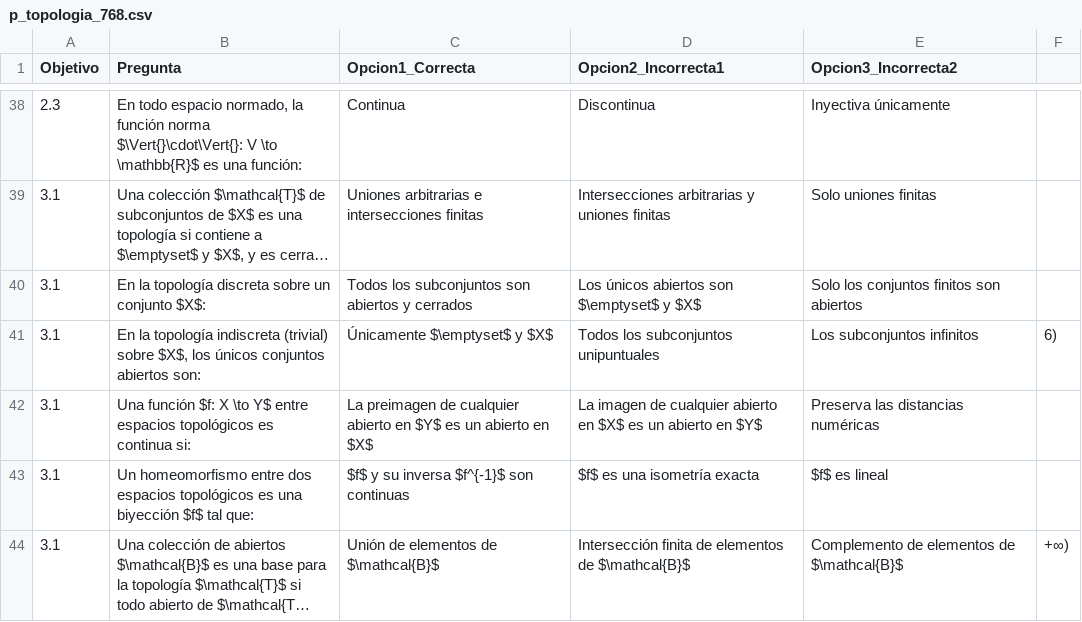
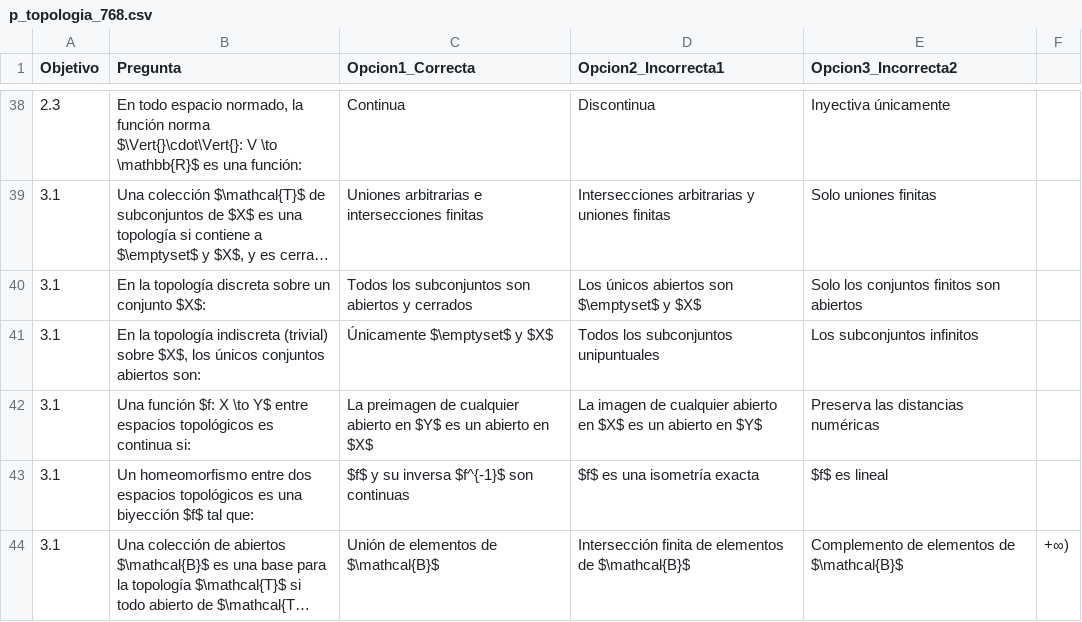
Before and after one commit to MateUNA/MateUNA.github.io, a CSV file: preguntas/p_topologia_768.csv, drawn as a sheet; only a part is shown, gaps mark what is left out; long unchanged cells end in ….

Commit message:
Update p_topologia_768.csv

```diff
--- a/preguntas/p_topologia_768.csv
+++ b/preguntas/p_topologia_768.csv
@@ -40,3 +40,3 @@ Objetivo,Pregunta,Opcion1_Correcta,Opcion2_Incorrecta1,Opcion3_Incorrecta2,
 3.1,En la topología discreta sobre un conjunto $X$:,Todos los subconjuntos son abiertos y cerrados,Los únicos abiertos son $\emptyset$ y $X$,Solo los conjuntos finitos son abiertos,
-3.1,"En la topología indiscreta (trivial) sobre $X$, los únicos conjuntos abiertos son:",Únicamente $\emptyset$ y $X$,Todos los subconjuntos unipuntuales,Los subconjuntos infinitos,6),
+3.1,"En la topología indiscreta (trivial) sobre $X$, los únicos conjuntos abiertos son:",Únicamente $\emptyset$ y $X$,Todos los subconjuntos unipuntuales,Los subconjuntos infinitos,
 3.1,Una función $f: X \to Y$ entre espacios topológicos es continua si:,La preimagen de cualquier abierto en $Y$ es un abierto en $X$,La imagen de cualquier abierto en $X$ es un abierto en $Y$,Preserva las distancias numéricas,
```
